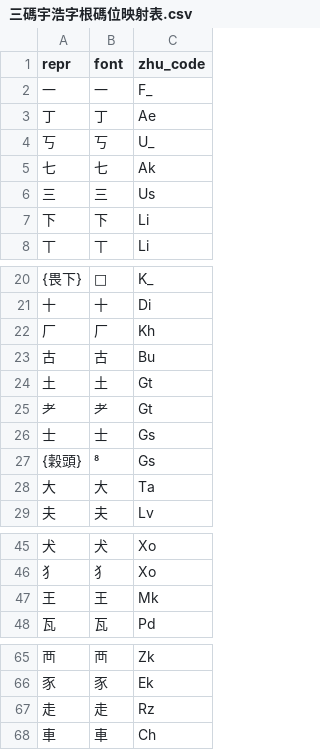
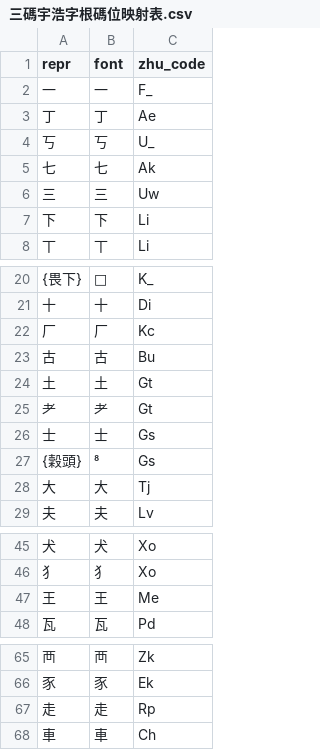
Before and after one commit to forFudan/yuhao, a CSV file: wafel/chaifen/三碼宇浩字根碼位映射表.csv, drawn as a sheet; only a part is shown, gaps mark what is left out; the diff covers the shown part only.

```diff
--- a/wafel/chaifen/三碼宇浩字根碼位映射表.csv
+++ b/wafel/chaifen/三碼宇浩字根碼位映射表.csv
@@ -5,3 +5,3 @@ repr,font,zhu_code
 七,七,Ak
-三,三,Us
+三,三,Uw
 下,下,Li
@@ -21,3 +21,3 @@ repr,font,zhu_code
 十,十,Di
-厂,厂,Kh
+厂,厂,Kc
 古,古,Bu
@@ -27,3 +27,3 @@ repr,font,zhu_code
 {穀頭},,Gs
-大,大,Ta
+大,大,Tj
 夫,夫,Lv
@@ -46,3 +46,3 @@ repr,font,zhu_code
 犭,犭,Xo
-王,王,Mk
+王,王,Me
 瓦,瓦,Pd
@@ -66,3 +66,3 @@ repr,font,zhu_code
 豕,豕,Ek
-走,走,Rz
+走,走,Rp
 車,車,Ch
```
Also changed, not shown: 2 moved rows and 19 edited cells elsewhere in this file, wafel/generator/三碼宇浩一二簡設置繁體.csv, 3 other files.
